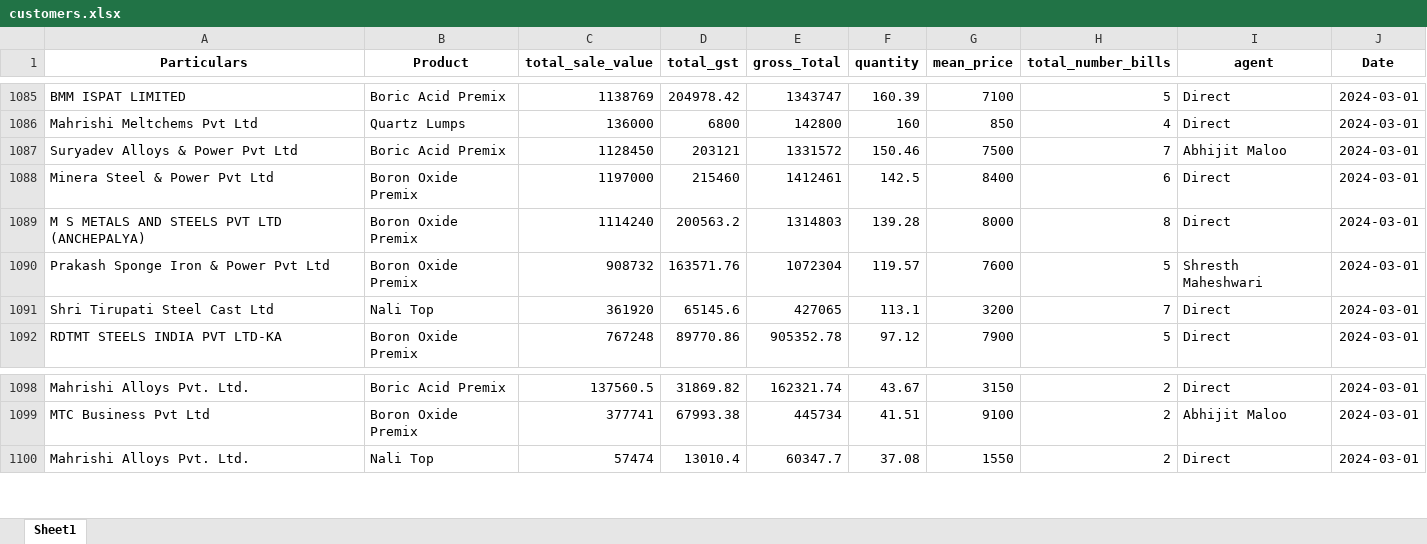
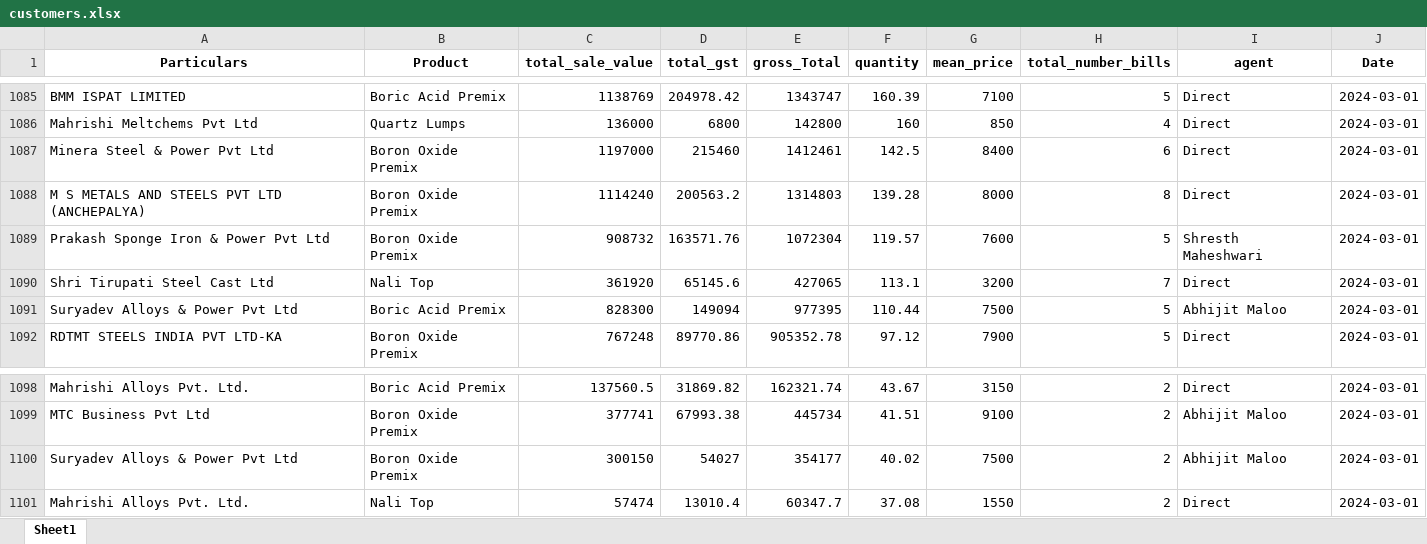
Before and after one commit to obhutara/SalesDashboard, an Excel workbook: src/customers.xlsx, sheet Sheet1, drawn as a sheet; only a part is shown, gaps mark what is left out; values as stored, in another font and other column widths than the file's, no borders; removed rows and columns are numbered as before the commit, all else as after; the diff covers the shown part only; the diff names each change by its address in the sheet, - before the commit and + after, or states it on an @@ line.

```diff
--- a/src/customers.xlsx (sheet Sheet1)
+++ b/src/customers.xlsx (sheet Sheet1)
-row 1087: Suryadev Alloys & Power Pvt Ltd | Boric Acid Premix | 1128450 | 203121 | 1331572 | 150.46 | 7500 | 7 | Abhijit Maloo | 2024-03-01
+row 1091: Suryadev Alloys & Power Pvt Ltd | Boric Acid Premix | 828300 | 149094 | 977395 | 110.44 | 7500 | 5 | Abhijit Maloo | 2024-03-01
+row 1100: Suryadev Alloys & Power Pvt Ltd | Boron Oxide Premix | 300150 | 54027 | 354177 | 40.02 | 7500 | 2 | Abhijit Maloo | 2024-03-01
```
Also changed, not shown: 62 added rows elsewhere in this sheet, 1 other file.
